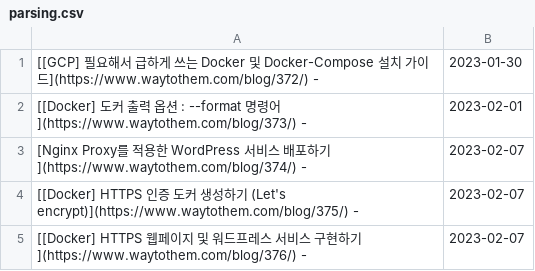
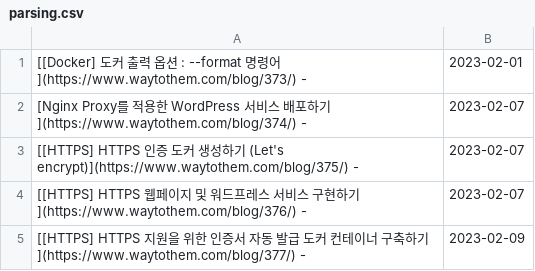
Before and after one commit to JaehyoJJAng/JaehyoJJAng, a CSV file: csv/parsing.csv, drawn as a sheet.

```diff
--- a/csv/parsing.csv
+++ b/csv/parsing.csv
@@ -1,5 +1,5 @@
-[[GCP] 필요해서 급하게 쓰는 Docker 및 Docker-Compose 설치 가이드](https://www.waytothem.com/blog/372/) -,2023-01-30
 [[Docker] 도커 출력 옵션 : --format 명령어](https://www.waytothem.com/blog/373/) -,2023-02-01
 [Nginx Proxy를 적용한 WordPress 서비스 배포하기](https://www.waytothem.com/blog/374/) -,2023-02-07
-[[Docker] HTTPS 인증 도커 생성하기 (Let's encrypt)](https://www.waytothem.com/blog/375/) -,2023-02-07
-[[Docker] HTTPS 웹페이지 및 워드프레스 서비스 구현하기](https://www.waytothem.com/blog/376/) -,2023-02-07
+[[HTTPS] HTTPS 인증 도커 생성하기 (Let's encrypt)](https://www.waytothem.com/blog/375/) -,2023-02-07
+[[HTTPS] HTTPS 웹페이지 및 워드프레스 서비스 구현하기](https://www.waytothem.com/blog/376/) -,2023-02-07
+[[HTTPS] HTTPS 지원을 위한 인증서 자동 발급 도커 컨테이너 구축하기](https://www.waytothem.com/blog/377/) -,2023-02-09
```
Also changed, not shown: 1 other file.
